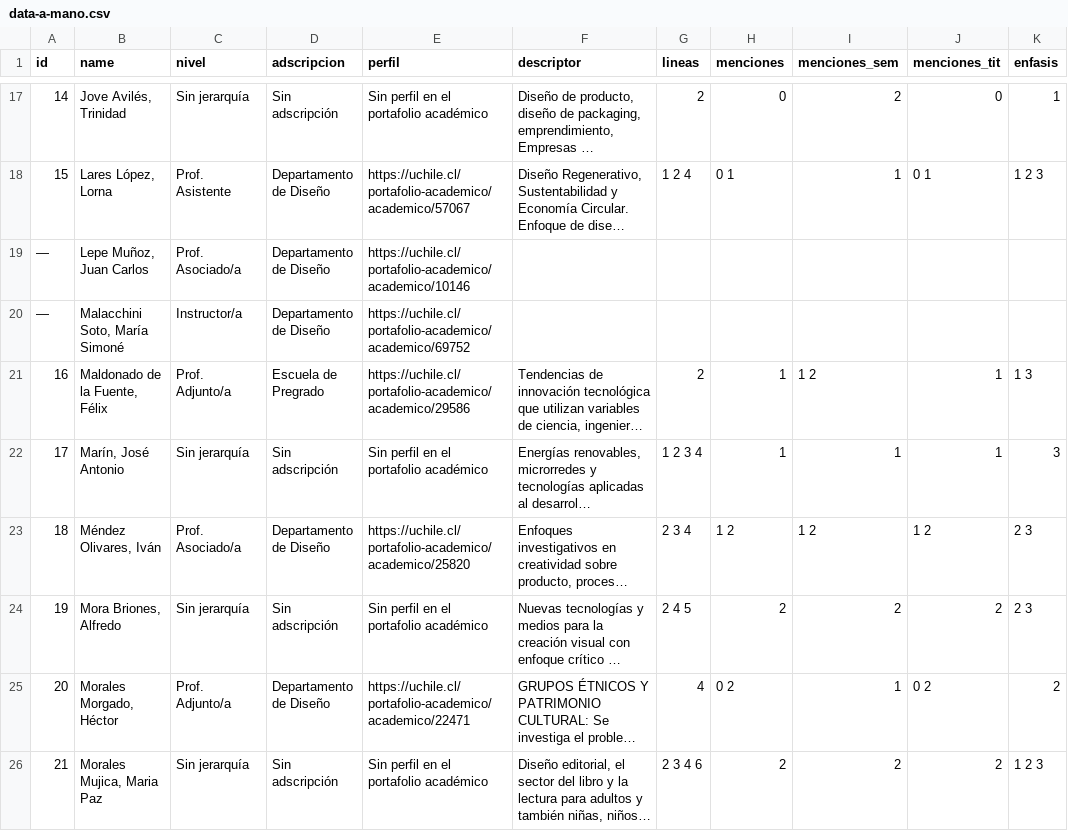
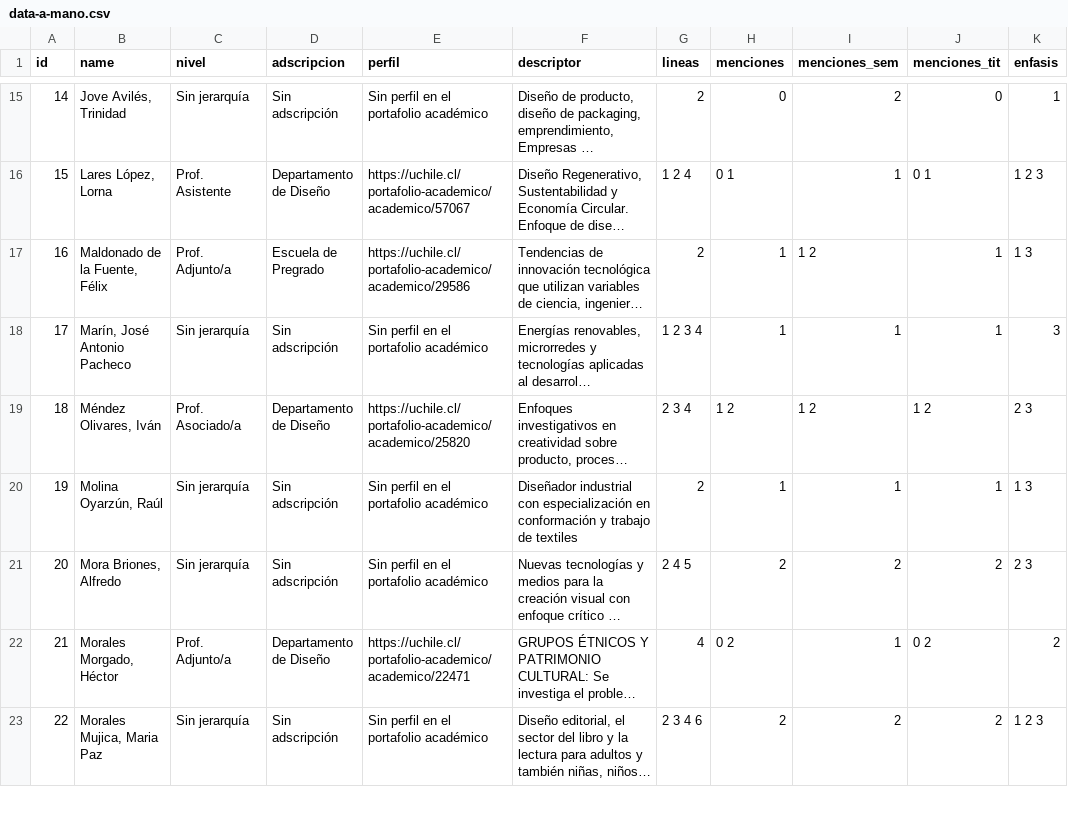
Before and after one commit to FAU-UChile/guiaturas, a CSV file: data/data-a-mano.csv, drawn as a sheet; only a part is shown, gaps mark what is left out; long unchanged cells end in …; removed rows and columns are numbered as before the commit, all else as after; the diff covers the shown part only; the diff names each change by its address in the sheet, - before the commit and + after, or states it on an @@ line.

Commit message:
Add files via upload

```diff
--- a/data/data-a-mano.csv
+++ b/data/data-a-mano.csv
-row 19: — | Lepe Muñoz, Juan Carlos | Prof. Asociado/a | Departamento de Diseño | https://uchile.cl/portafolio-academico/academico/10146
@@ row 20 moved to row 46: — @@
-B18 (name): Marín, José Antonio
+B18 (name): Marín, José Antonio Pacheco
+row 20: 19 | Molina Oyarzún, Raúl | Sin jerarquía | Sin adscripción | Sin perfil en el portafolio académico | Diseñador industrial con especialización en conformación y trabajo de textiles | 2 | 1 | 1 | 1 | 1 3
@@ column A (id) renumbered between rows 21 and 45 @@
```
Also changed, not shown: 1 added row and 3 moved rows elsewhere in this file.
